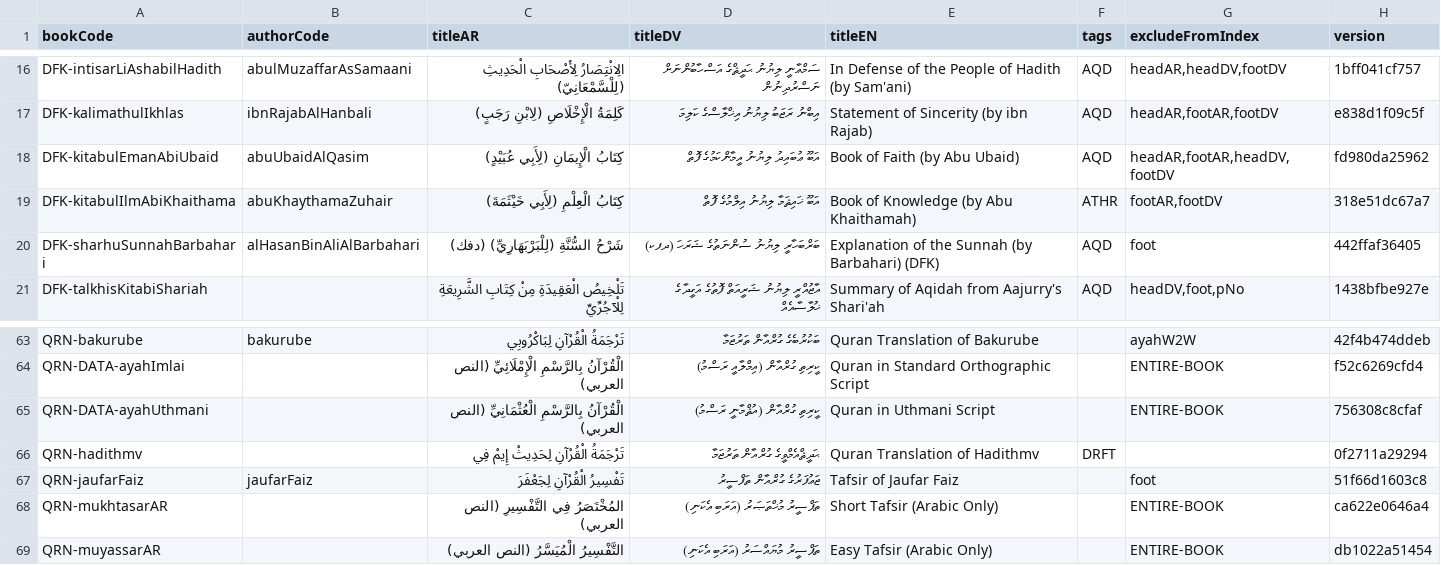
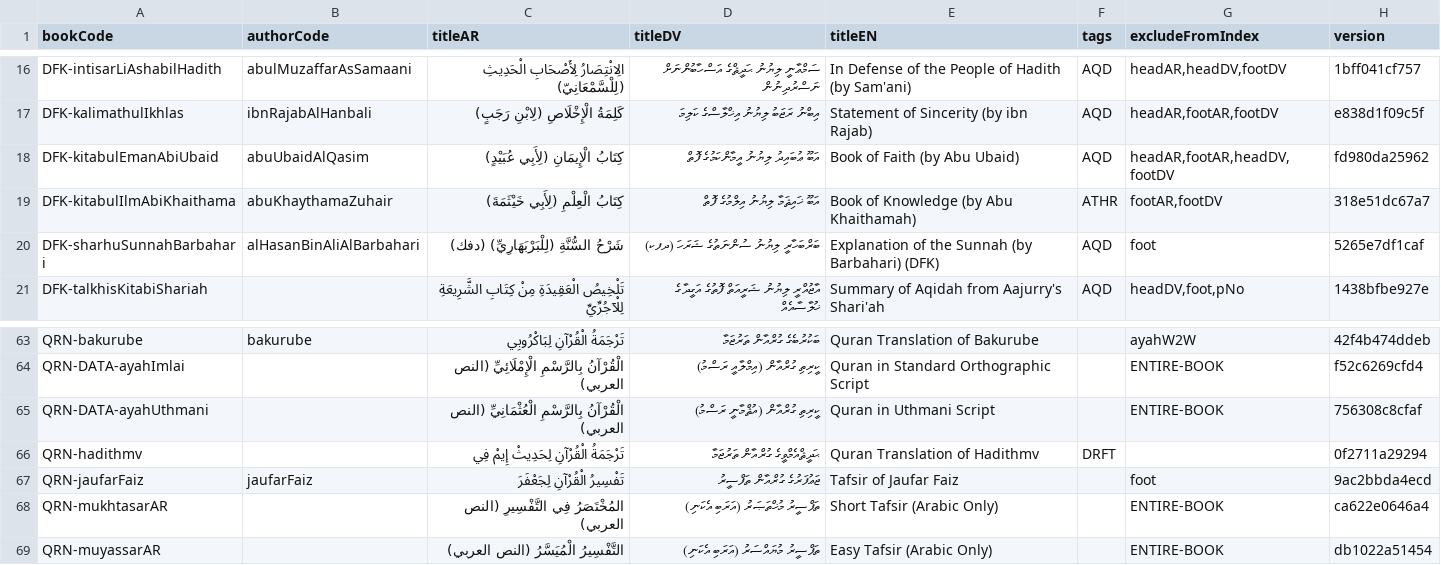
Before and after one commit to hadithmv/hadithmv.github.io, a CSV file: codebase/data/03-registry-bookMeta.csv, drawn as a sheet; only a part is shown, gaps mark what is left out.

```diff
--- a/codebase/data/03-registry-bookMeta.csv
+++ b/codebase/data/03-registry-bookMeta.csv
@@ -19,3 +19,3 @@ DFK-kitabulEmanAbiUbaid,abuUbaidAlQasim,كِتَابُ الْإِيمَانِ (
 DFK-kitabulIlmAbiKhaithama,abuKhaythamaZuhair,كِتَابُ الْعِلْمِ (لِأَبِي خَيْثَمَةَ),އަބޫ ޚައިޘަމާ ލިޔުނު އިލްމުގެ ފޮތް,Book of Knowledge (by Abu Khaithamah),ATHR,"footAR,footDV",318e51dc67a7
-DFK-sharhuSunnahBarbahari,alHasanBinAliAlBarbahari,شَرْحُ السُّنَّةِ (لِلْبَرْبَهَارِيِّ) (دفك),ބަރްބަހާރީ ލިޔުނު ސުންނަތުގެ ޝަރަހަ (ދފކ),Explanation of the Sunnah (by Barbahari) (DFK),AQD,foot,442ffaf36405
+DFK-sharhuSunnahBarbahari,alHasanBinAliAlBarbahari,شَرْحُ السُّنَّةِ (لِلْبَرْبَهَارِيِّ) (دفك),ބަރްބަހާރީ ލިޔުނު ސުންނަތުގެ ޝަރަހަ (ދފކ),Explanation of the Sunnah (by Barbahari) (DFK),AQD,foot,5265e7df1caf
 DFK-talkhisKitabiShariah,,تَلْخِيصُ الْعَقِيدَةِ مِنْ كِتَابِ الشَّرِيعَةِ لِلْآجُرِّيِّ,އާޖުއްރީ ލިޔުނު ޝަރީއަތް ފޮތުގެ އަގީދާގެ ޚުލާސާއެއް,Summary of Aqidah from Aajurry's Shari'ah,AQD,"headDV,foot,pNo",1438bfbe927e
@@ -66,3 +66,3 @@ QRN-DATA-ayahUthmani,,الْقُرْآنُ بِالرَّسْمِ الْعُثْ
 QRN-hadithmv,,تَرْجَمَةُ الْقُرْآنِ لِحَدِيثْ إِيمْ فِي,ޙަދީޘްއެމްވީގެ ގުރްއާން ތަރުޖަމާ,Quran Translation of Hadithmv,DRFT,,0f2711a29294
-QRN-jaufarFaiz,jaufarFaiz,تَفْسِيرُ الْقُرْآنِ لِجَعْفَرَ,ޖަޢުފަރުގެ ގުރްއާން ތަފްސީރު,Tafsir of Jaufar Faiz,,foot,51f66d1603c8
+QRN-jaufarFaiz,jaufarFaiz,تَفْسِيرُ الْقُرْآنِ لِجَعْفَرَ,ޖަޢުފަރުގެ ގުރްއާން ތަފްސީރު,Tafsir of Jaufar Faiz,,foot,9ac2bbda4ecd
 QRN-mukhtasarAR,,المُخْتَصَرُ فِي التَّفْسِيرِ (النص العربي),ތަފްސީރު މުޚްތަޞަރު (އަރަބި އެކަނި),Short Tafsir (Arabic Only),,ENTIRE-BOOK,ca622e0646a4
```
Also changed, not shown: 4 other files.
